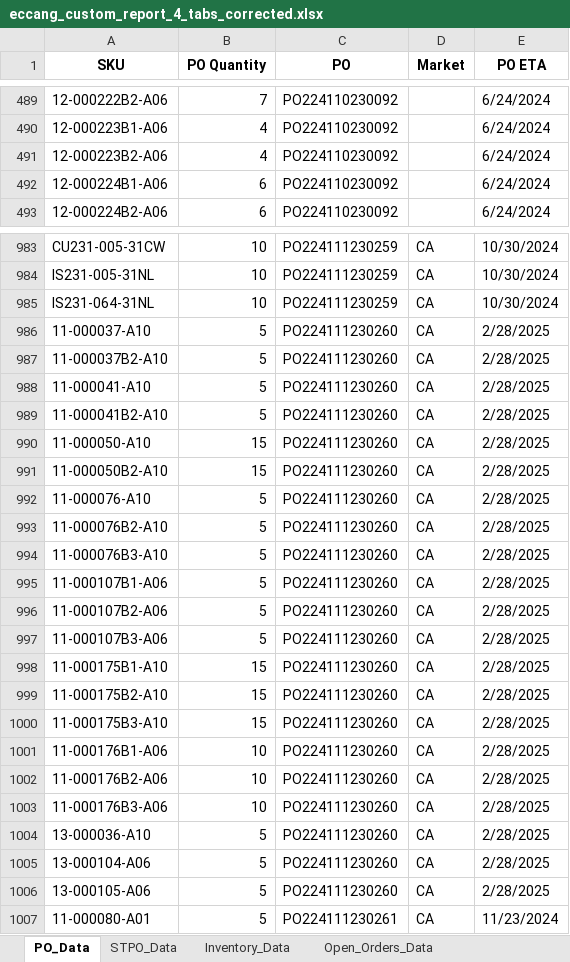
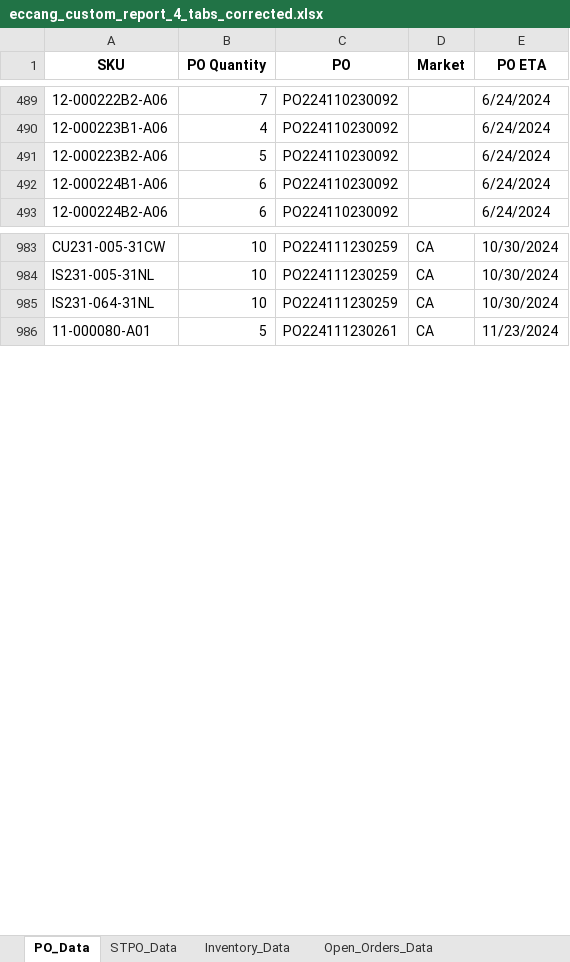
Before and after one commit to tom-valencia/eta-eccang-report, an Excel workbook: eccang_custom_report_4_tabs_corrected.xlsx, sheet PO_Data, drawn as a sheet; only a part is shown, gaps mark what is left out; values as stored, in another font and other column widths than the file's, no borders; removed rows and columns are numbered as before the commit, all else as after; the diff covers the shown part only; the diff names each change by its address in the sheet, - before the commit and + after, or states it on an @@ line.

```diff
--- a/eccang_custom_report_4_tabs_corrected.xlsx (sheet PO_Data)
+++ b/eccang_custom_report_4_tabs_corrected.xlsx (sheet PO_Data)
-B491 (PO Quantity): 4
+B491 (PO Quantity): 5
-row 986: 11-000037-A10 | 5 | PO224111230260 | CA | 2/28/2025
-row 987: 11-000037B2-A10 | 5 | PO224111230260 | CA | 2/28/2025
-row 988: 11-000041-A10 | 5 | PO224111230260 | CA | 2/28/2025
-row 989: 11-000041B2-A10 | 5 | PO224111230260 | CA | 2/28/2025
-row 990: 11-000050-A10 | 15 | PO224111230260 | CA | 2/28/2025
-row 991: 11-000050B2-A10 | 15 | PO224111230260 | CA | 2/28/2025
-row 992: 11-000076-A10 | 5 | PO224111230260 | CA | 2/28/2025
-row 993: 11-000076B2-A10 | 5 | PO224111230260 | CA | 2/28/2025
-row 994: 11-000076B3-A10 | 5 | PO224111230260 | CA | 2/28/2025
-row 995: 11-000107B1-A06 | 5 | PO224111230260 | CA | 2/28/2025
-row 996: 11-000107B2-A06 | 5 | PO224111230260 | CA | 2/28/2025
-row 997: 11-000107B3-A06 | 5 | PO224111230260 | CA | 2/28/2025
-row 998: 11-000175B1-A10 | 15 | PO224111230260 | CA | 2/28/2025
-row 999: 11-000175B2-A10 | 15 | PO224111230260 | CA | 2/28/2025
-row 1000: 11-000175B3-A10 | 15 | PO224111230260 | CA | 2/28/2025
-row 1001: 11-000176B1-A06 | 10 | PO224111230260 | CA | 2/28/2025
-row 1002: 11-000176B2-A06 | 10 | PO224111230260 | CA | 2/28/2025
-row 1003: 11-000176B3-A06 | 10 | PO224111230260 | CA | 2/28/2025
-row 1004: 13-000036-A10 | 5 | PO224111230260 | CA | 2/28/2025
-row 1005: 13-000104-A06 | 5 | PO224111230260 | CA | 2/28/2025
-row 1006: 13-000105-A06 | 5 | PO224111230260 | CA | 2/28/2025
```
Also changed, not shown: other rows of this sheet, sheet Inventory_Data, sheet STPO_Data, sheet Open_Orders_Data.
